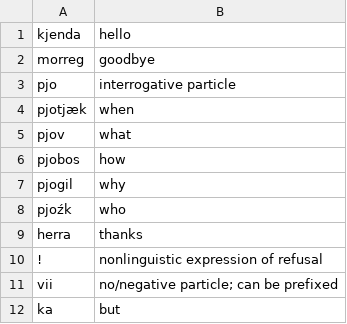
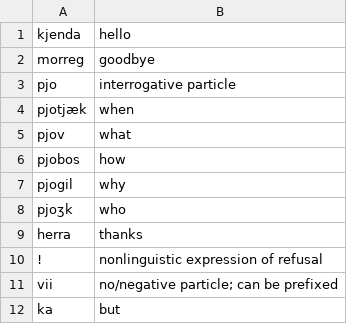
Before and after one commit to the-nick-of-time/Dwarvish, a TSV file: corpus/Interjections.tsv, drawn as a sheet.

```diff
--- a/corpus/Interjections.tsv
+++ b/corpus/Interjections.tsv
@@ -7,3 +7,3 @@ pjobos	how
 pjogil	why
-pjoźk	who
+pjoʒk	who
 herra	thanks
```
Also changed, not shown: corpus/Adjectives.tsv, corpus/Nouns.tsv, 1 other file.
